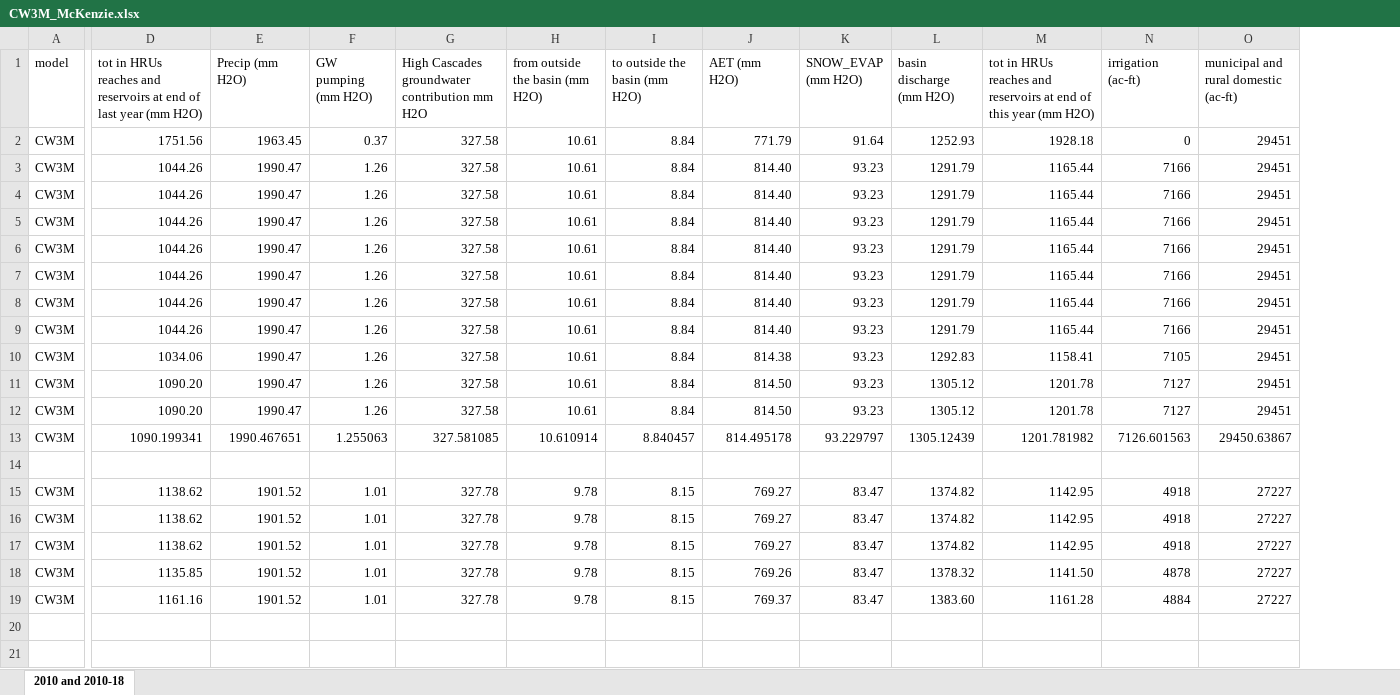
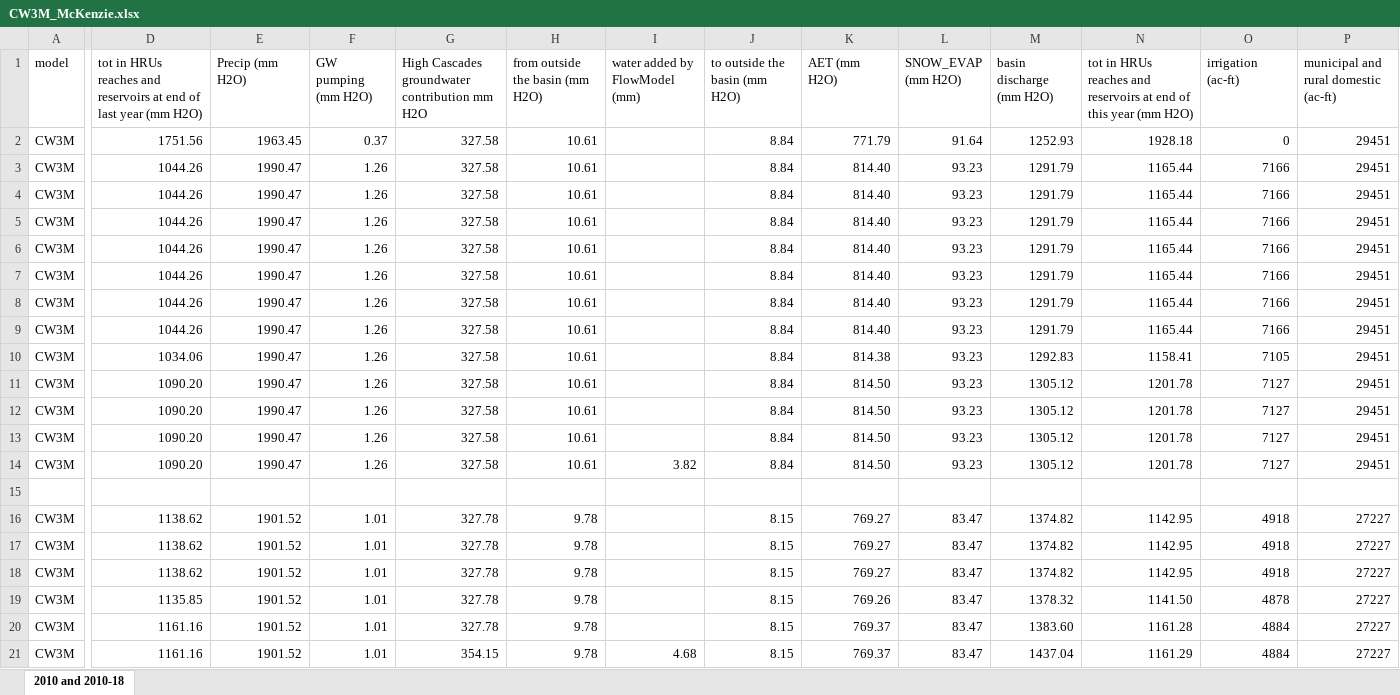
Before and after one commit to DavidConklin1947/CW3M, an Excel workbook: DataCW3M/RegressionTesting/CW3M_McKenzie.xlsx, sheet 2010 and 2010-18, drawn as a sheet; only a part is shown, gaps mark what is left out; values as stored, in another font and other column widths than the file's, no borders; addresses are those after the commit; rows hold the shown columns only; the diff covers the shown part only; the diff names each change by its address in the sheet, - before the commit and + after, or states it on an @@ line.

```diff
--- a/DataCW3M/RegressionTesting/CW3M_McKenzie.xlsx (sheet 2010 and 2010-18)
+++ b/DataCW3M/RegressionTesting/CW3M_McKenzie.xlsx (sheet 2010 and 2010-18)
+column I (water added by FlowModel (mm)), empty
-D13: 1090.199341
+D13: 1090.20
-E13 (Precip (mm H2O)): 1990.467651
+E13 (Precip (mm H2O)): 1990.47
-F13 (GW pumping (mm H2O)): 1.255063
+F13 (GW pumping (mm H2O)): 1.26
-G13: 327.581085
+G13: 327.58
-H13 (from outside the basin (mm H2O)): 10.610914
+H13 (from outside the basin (mm H2O)): 10.61
-J13 (to outside the basin (mm H2O)): 8.840457
+J13 (to outside the basin (mm H2O)): 8.84
-K13 (AET (mm H2O)): 814.495178
+K13 (AET (mm H2O)): 814.50
-L13 (SNOW_EVAP (mm H2O)): 93.229797
+L13 (SNOW_EVAP (mm H2O)): 93.23
-M13 (basin discharge (mm H2O)): 1305.12439
+M13 (basin discharge (mm H2O)): 1305.12
-N13: 1201.781982
+N13: 1201.78
-O13 (irrigation (ac-ft)): 7126.601563
+O13 (irrigation (ac-ft)): 7127
-P13: 29450.63867
+P13: 29451
+row 14: CW3M | 1090.20 | 1990.47 | 1.26 | 327.58 | 10.61 | 3.82 | 8.84 | 814.50 | 93.23 | 1305.12 | 1201.78 | 7127 | 29451
+row 21: CW3M | 1161.16 | 1901.52 | 1.01 | 354.15 | 9.78 | 4.68 | 8.15 | 769.37 | 83.47 | 1437.04 | 1161.29 | 4884 | 27227
```
Also changed, not shown: 1 edited cell elsewhere in this sheet, formulas that keep their value, DataCW3M/SkillAssessment/McKenzieSummary.xlsx, DataCW3M/SkillAssessment/StatisticsCalculator108months.xlsx, 3 other files.
